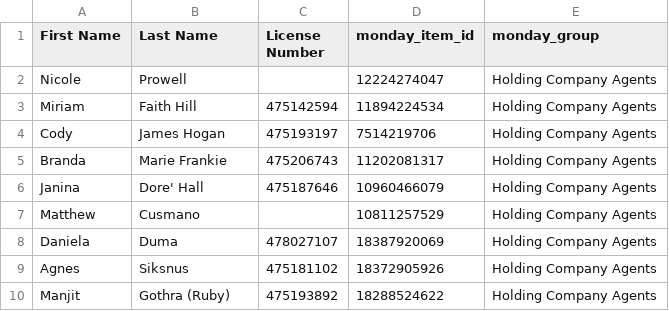
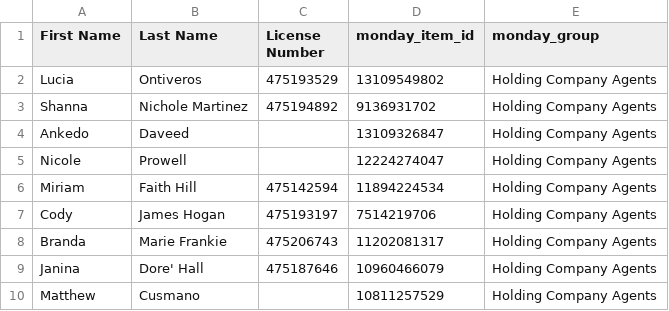
Before and after one commit to delfinparis/hc-agent-renewal-project, a CSV file: agents_need_renewal.csv, drawn as a sheet; only a part is shown; the shorter side is filled out with more unchanged rows.

```diff
--- a/agents_need_renewal.csv
+++ b/agents_need_renewal.csv
@@ -1,2 +1,5 @@
 First Name,Last Name,License Number,monday_item_id,monday_group
+Lucia,Ontiveros,475193529,13109549802,Holding Company Agents
+Shanna,Nichole Martinez,475194892,9136931702,Holding Company Agents
+Ankedo,Daveed,,13109326847,Holding Company Agents
 Nicole,Prowell,,12224274047,Holding Company Agents
```
Also changed, not shown: 1 other file.
